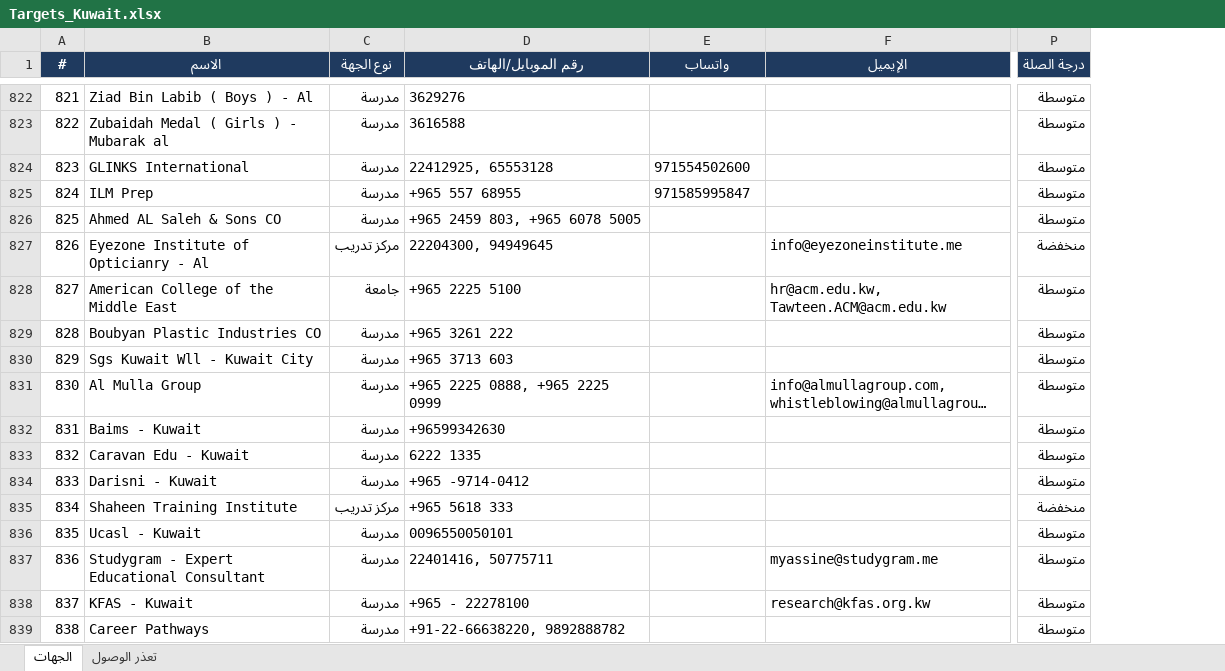
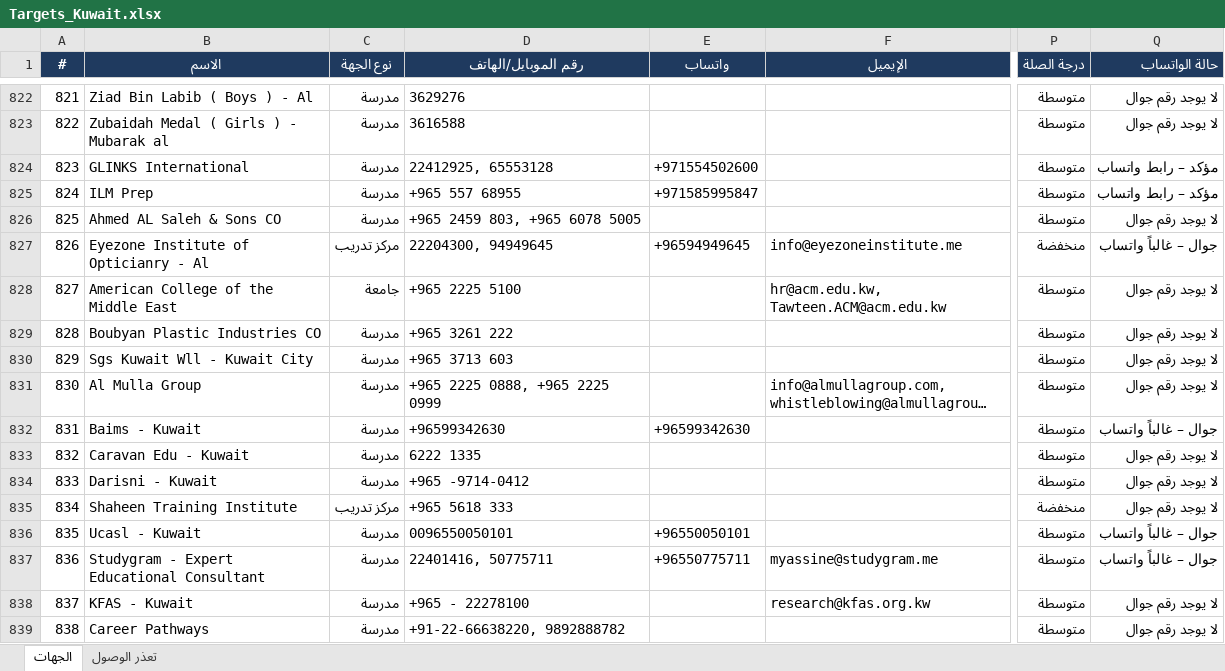
Before and after one commit to apptawfeer-blip/Job-application-11, an Excel workbook: output/targets/Targets_Kuwait.xlsx, sheet الجهات, drawn as a sheet; only a part is shown, gaps mark what is left out; long unchanged cells end in …; values as stored, in another font and other column widths than the file's, no borders; the diff covers the shown part only; the diff names each change by its address in the sheet, - before the commit and + after, or states it on an @@ line.

```diff
--- a/output/targets/Targets_Kuwait.xlsx (sheet الجهات)
+++ b/output/targets/Targets_Kuwait.xlsx (sheet الجهات)
+column Q (حالة الواتساب), rows 822-839: لا يوجد رقم جوال | لا يوجد رقم جوال | مؤكد – رابط واتساب | مؤكد – رابط واتساب | لا يوجد رقم جوال | جوال – غالباً واتساب | لا يوجد رقم جوال | لا يوجد رقم جوال | لا يوجد رقم جوال | لا يوجد رقم جوال | جوال – غالباً واتساب | لا يوجد رقم جوال | لا يوجد رقم جوال | لا يوجد رقم جوال | جوال – غالباً واتساب | جوال – غالباً واتساب | لا يوجد رقم جوال | لا يوجد رقم جوال
-E824 (واتساب): 971554502600
+E824 (واتساب): +971554502600
-E825 (واتساب): 971585995847
+E825 (واتساب): +971585995847
-E827 (واتساب): (empty)
+E827 (واتساب): +96594949645
-E832 (واتساب): (empty)
+E832 (واتساب): +96599342630
-E836 (واتساب): (empty)
+E836 (واتساب): +96550050101
-E837 (واتساب): (empty)
+E837 (واتساب): +96550775711
```
Also changed, not shown: 50 edited cells elsewhere in this sheet, output/targets/Targets_Bahrain.xlsx, output/targets/Targets_Jordan.xlsx, 9 other files.
